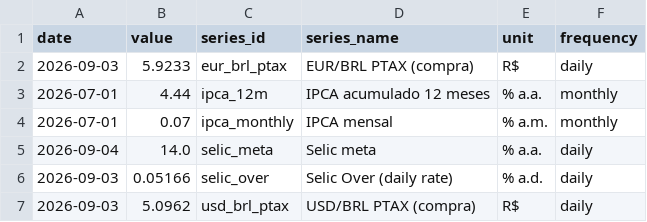
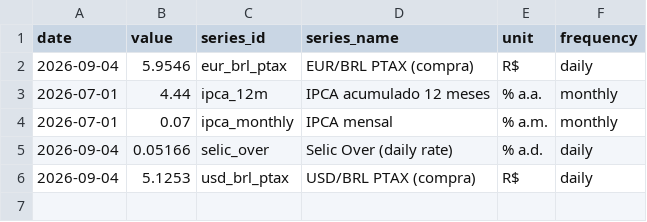
Before and after one commit to vinimabreu/bcb-data-pipeline, a CSV file: data/latest.csv, drawn as a sheet.

```diff
--- a/data/latest.csv
+++ b/data/latest.csv
@@ -1,7 +1,6 @@
 date,value,series_id,series_name,unit,frequency
-2026-09-03,5.9233,eur_brl_ptax,EUR/BRL PTAX (compra),R$,daily
+2026-09-04,5.9546,eur_brl_ptax,EUR/BRL PTAX (compra),R$,daily
 2026-07-01,4.44,ipca_12m,IPCA acumulado 12 meses,% a.a.,monthly
 2026-07-01,0.07,ipca_monthly,IPCA mensal,% a.m.,monthly
-2026-09-04,14.0,selic_meta,Selic meta,% a.a.,daily
-2026-09-03,0.05166,selic_over,Selic Over (daily rate),% a.d.,daily
-2026-09-03,5.0962,usd_brl_ptax,USD/BRL PTAX (compra),R$,daily
+2026-09-04,0.05166,selic_over,Selic Over (daily rate),% a.d.,daily
+2026-09-04,5.1253,usd_brl_ptax,USD/BRL PTAX (compra),R$,daily
```
Also changed, not shown: 1 other file.
